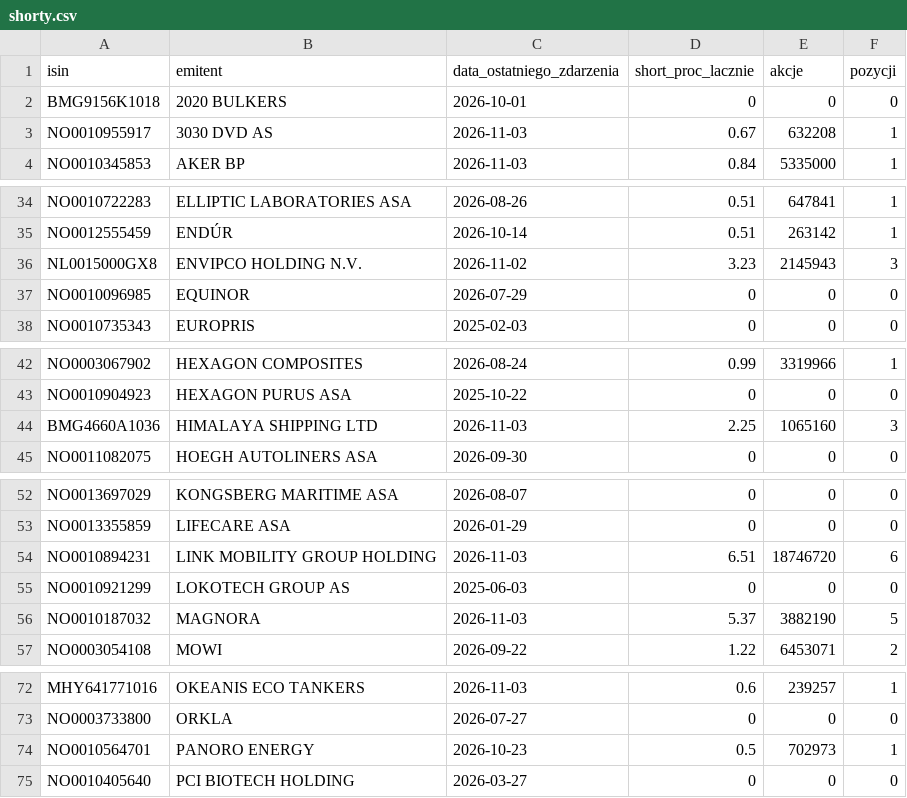
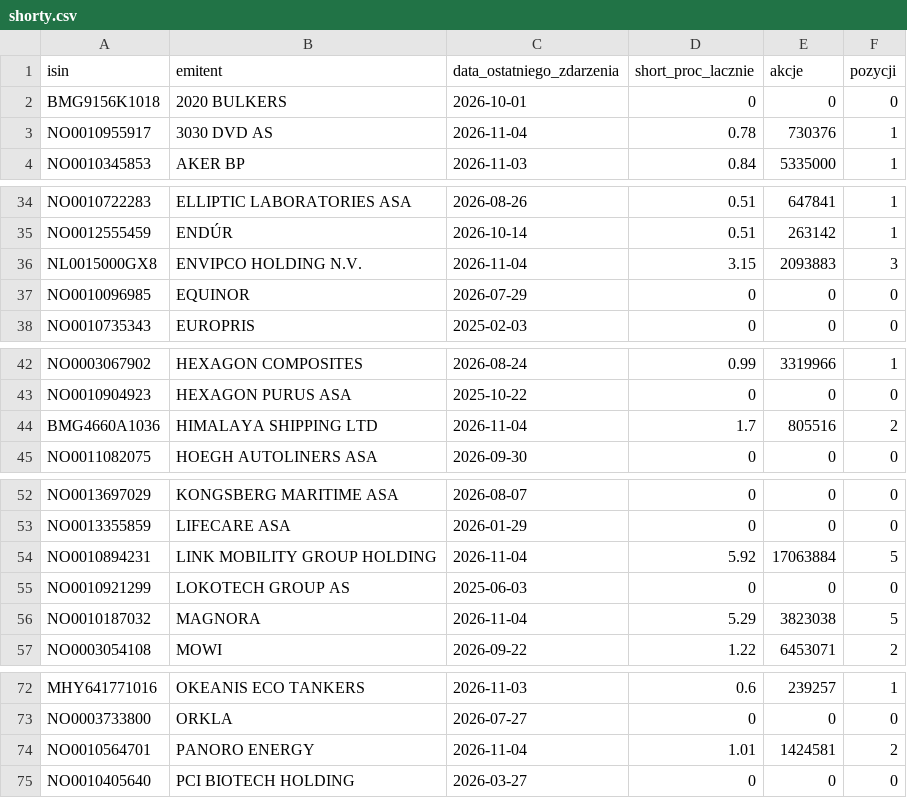
Before and after one commit to Kozienice/oslo-bors-dane-, a CSV file: data/shorty.csv, drawn as a sheet; only a part is shown, gaps mark what is left out; the diff covers the shown part only.

```diff
--- a/data/shorty.csv
+++ b/data/shorty.csv
@@ -2,3 +2,3 @@ isin,emitent,data_ostatniego_zdarzenia,short_proc_lacznie,akcje,pozycji
 BMG9156K1018,2020 BULKERS,2026-10-01,0,0,0
-NO0010955917,3030 DVD AS,2026-11-03,0.67,632208,1
+NO0010955917,3030 DVD AS,2026-11-04,0.78,730376,1
 NO0010345853,AKER BP,2026-11-03,0.84,5335000,1
@@ -35,3 +35,3 @@ NO0010722283,ELLIPTIC LABORATORIES ASA,2026-08-26,0.51,647841,1
 NO0012555459,ENDÚR,2026-10-14,0.51,263142,1
-NL0015000GX8,ENVIPCO HOLDING N.V.,2026-11-02,3.23,2145943,3
+NL0015000GX8,ENVIPCO HOLDING N.V.,2026-11-04,3.15,2093883,3
 NO0010096985,EQUINOR,2026-07-29,0,0,0
@@ -43,3 +43,3 @@ NO0003067902,HEXAGON COMPOSITES,2026-08-24,0.99,3319966,1
 NO0010904923,HEXAGON PURUS ASA,2025-10-22,0,0,0
-BMG4660A1036,HIMALAYA SHIPPING LTD,2026-11-03,2.25,1065160,3
+BMG4660A1036,HIMALAYA SHIPPING LTD,2026-11-04,1.7,805516,2
 NO0011082075,HOEGH AUTOLINERS ASA,2026-09-30,0,0,0
@@ -53,5 +53,5 @@ NO0013697029,KONGSBERG MARITIME ASA,2026-08-07,0,0,0
 NO0013355859,LIFECARE ASA,2026-01-29,0,0,0
-NO0010894231,LINK MOBILITY GROUP HOLDING,2026-11-03,6.51,18746720,6
+NO0010894231,LINK MOBILITY GROUP HOLDING,2026-11-04,5.92,17063884,5
 NO0010921299,LOKOTECH GROUP AS,2025-06-03,0,0,0
-NO0010187032,MAGNORA,2026-11-03,5.37,3882190,5
+NO0010187032,MAGNORA,2026-11-04,5.29,3823038,5
 NO0003054108,MOWI,2026-09-22,1.22,6453071,2
@@ -73,3 +73,3 @@ MHY641771016,OKEANIS ECO TANKERS,2026-11-03,0.6,239257,1
 NO0003733800,ORKLA,2026-07-27,0,0,0
-NO0010564701,PANORO ENERGY,2026-10-23,0.5,702973,1
+NO0010564701,PANORO ENERGY,2026-11-04,1.01,1424581,2
 NO0010405640,PCI BIOTECH HOLDING,2026-03-27,0,0,0
```
Also changed, not shown: 6 edited cells elsewhere in this file, data/komunikaty.csv, data/shorty_historia.csv, 33 other files.
